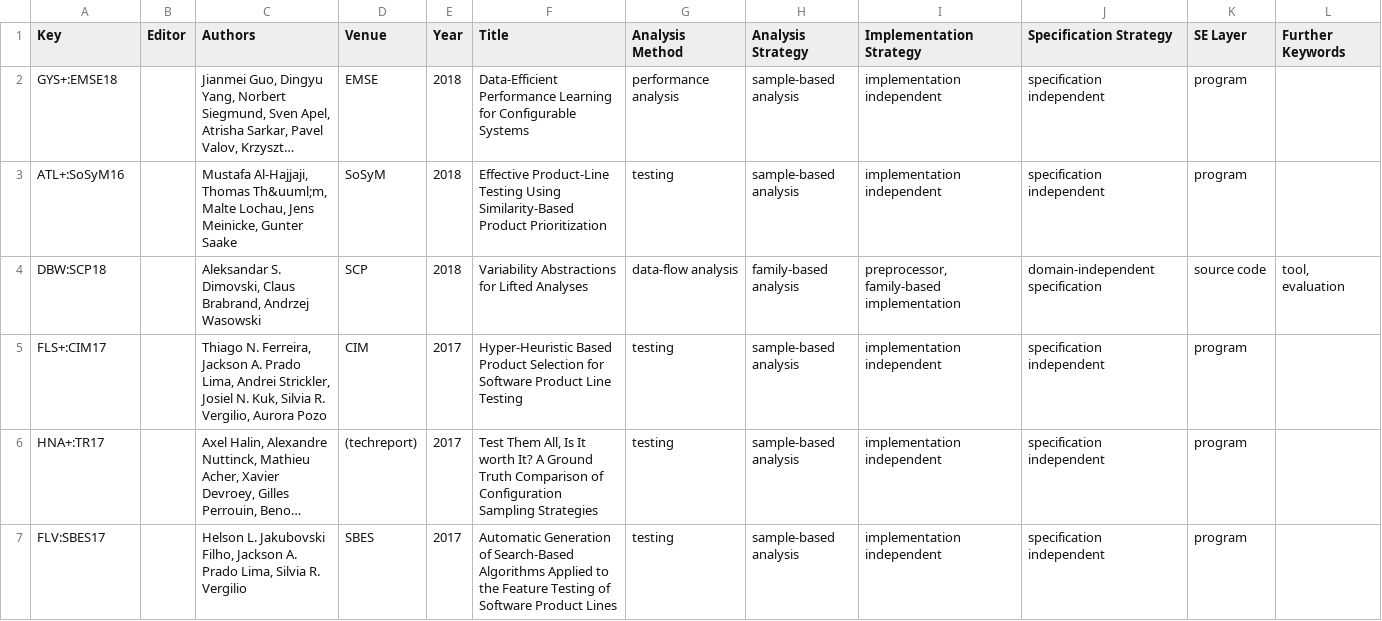
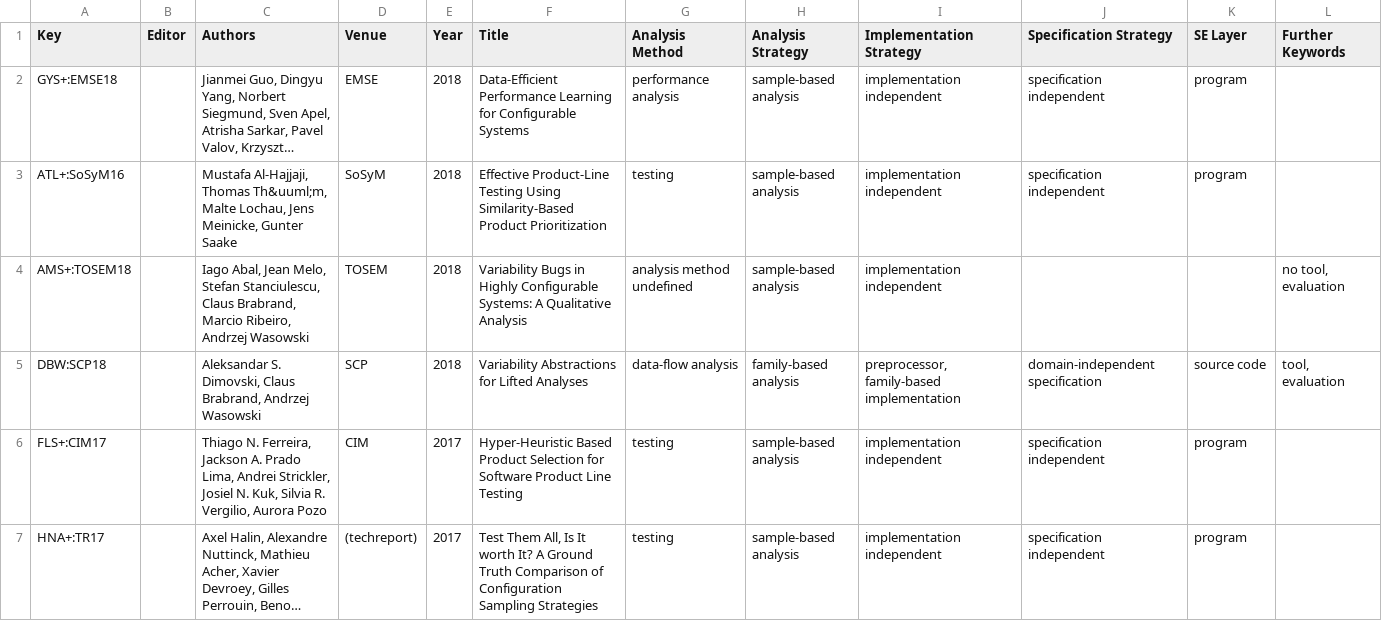
Before and after one commit to SoftVarE-Group/BibTags, a CSV file: classification/classification.csv, drawn as a sheet; only a part is shown; the shorter side is filled out with more unchanged rows; long unchanged cells end in …; the diff names each change by its address in the sheet, - before the commit and + after, or states it on an @@ line.

Commit message:
Added work by Abal

```diff
--- a/classification/classification.csv
+++ b/classification/classification.csv
+row 4: AMS+:TOSEM18 |  | Iago Abal, Jean Melo, Stefan Stanciulescu, Claus Brabrand, Marcio Ribeiro, Andrzej Wasowski | TOSEM | 2018 | Variability Bugs in Highly Configurable Systems: A Qualitative Analysis | analysis method undefined | sample-based analysis | implementation independent |  |  | no tool, evaluation
```
Also changed, not shown: 1 other file.
